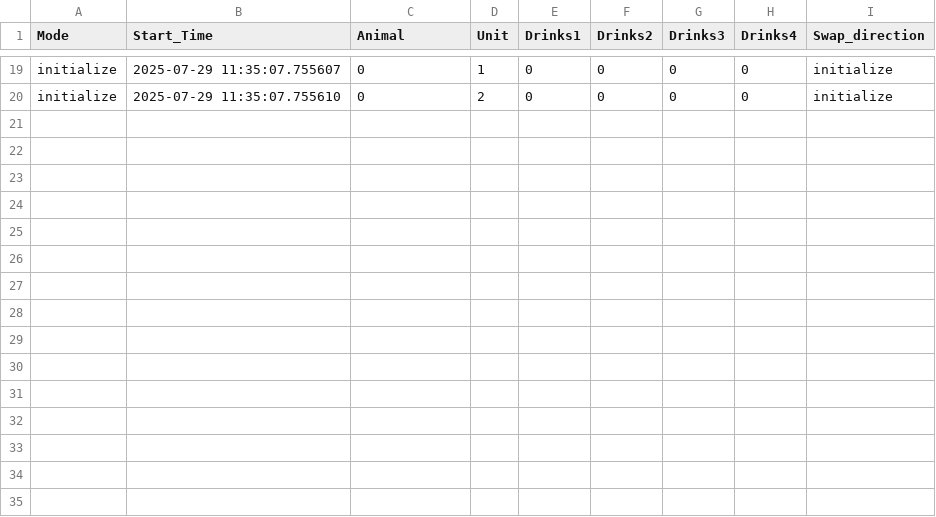
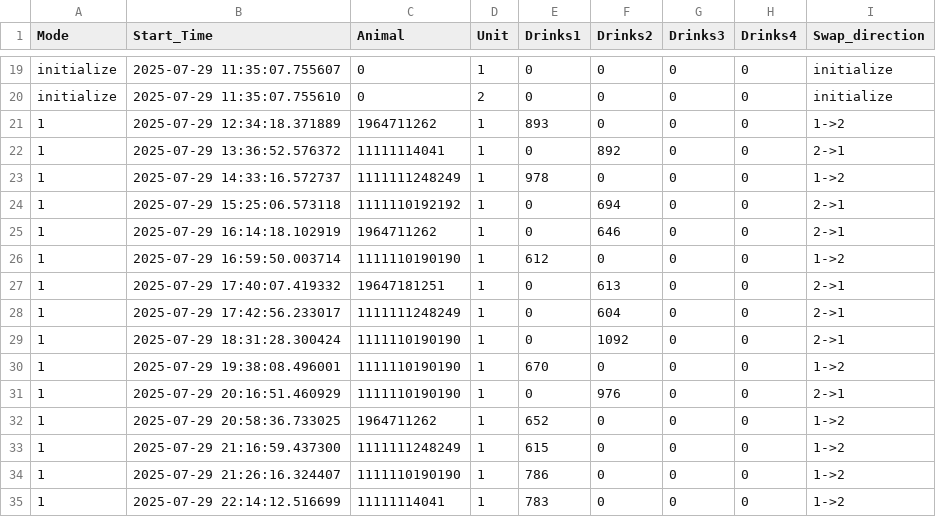
Before and after one commit to MaheshKarnani/flan, a CSV file: Data/flan2/2025-07-29_swaps.csv, drawn as a sheet; only a part is shown, gaps mark what is left out.

```diff
--- a/Data/flan2/2025-07-29_swaps.csv
+++ b/Data/flan2/2025-07-29_swaps.csv
@@ -20 +20,16 @@ initialize,2025-07-29 11:35:07.755607,0,1,0,0,0,0,initialize
 initialize,2025-07-29 11:35:07.755610,0,2,0,0,0,0,initialize
+1,2025-07-29 12:34:18.371889,1964711262,1,893,0,0,0,1->2
+1,2025-07-29 13:36:52.576372,11111114041,1,0,892,0,0,2->1
+1,2025-07-29 14:33:16.572737,1111111248249,1,978,0,0,0,1->2
+1,2025-07-29 15:25:06.573118,1111110192192,1,0,694,0,0,2->1
+1,2025-07-29 16:14:18.102919,1964711262,1,0,646,0,0,2->1
+1,2025-07-29 16:59:50.003714,1111110190190,1,612,0,0,0,1->2
+1,2025-07-29 17:40:07.419332,19647181251,1,0,613,0,0,2->1
+1,2025-07-29 17:42:56.233017,1111111248249,1,0,604,0,0,2->1
+1,2025-07-29 18:31:28.300424,1111110190190,1,0,1092,0,0,2->1
+1,2025-07-29 19:38:08.496001,1111110190190,1,670,0,0,0,1->2
+1,2025-07-29 20:16:51.460929,1111110190190,1,0,976,0,0,2->1
+1,2025-07-29 20:58:36.733025,1964711262,1,652,0,0,0,1->2
+1,2025-07-29 21:16:59.437300,1111111248249,1,615,0,0,0,1->2
+1,2025-07-29 21:26:16.324407,1111110190190,1,786,0,0,0,1->2
+1,2025-07-29 22:14:12.516699,11111114041,1,783,0,0,0,1->2
```
Also changed, not shown: 5 other files.
